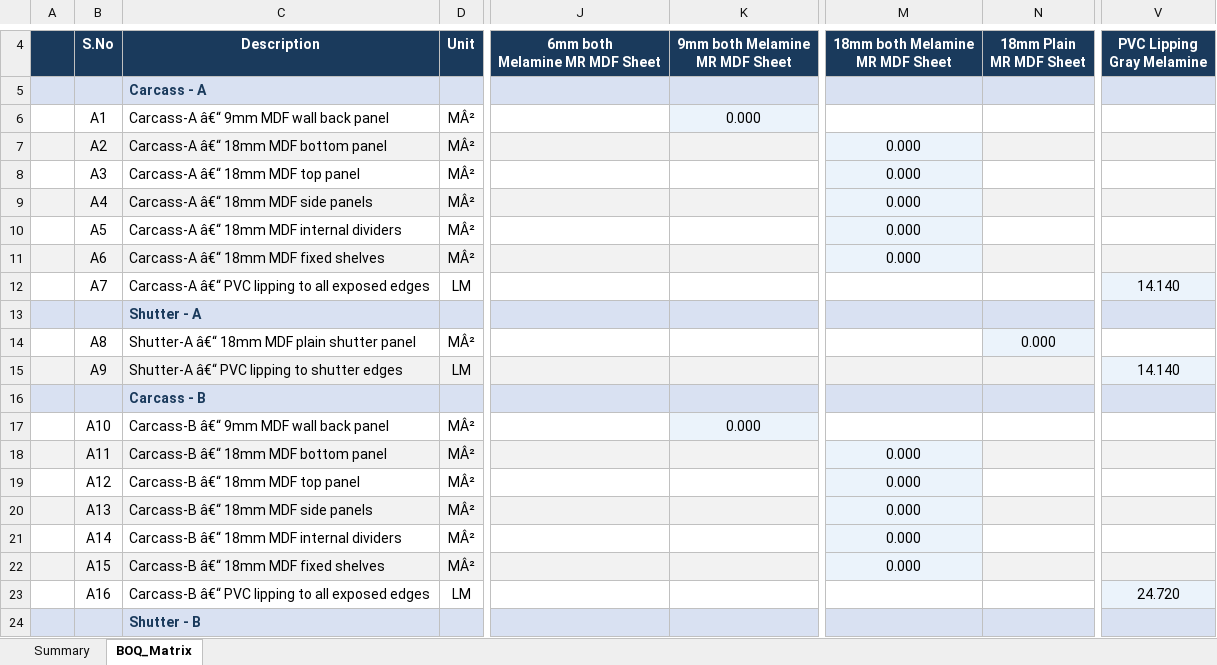
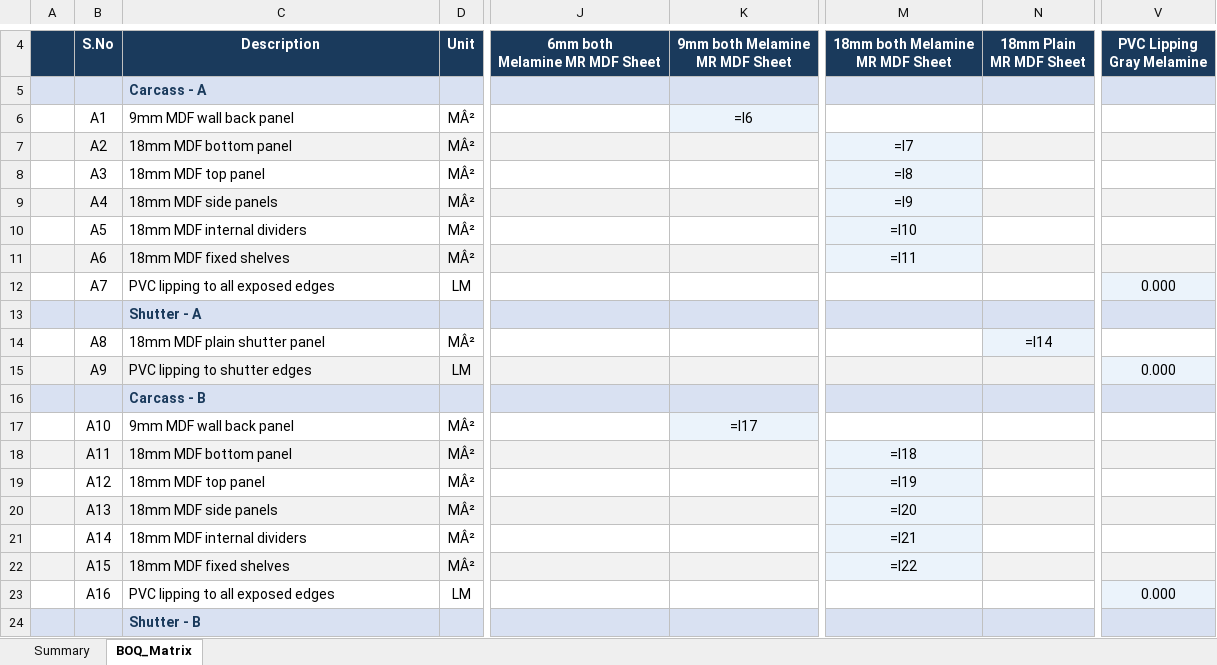
Before and after one commit to utube8147-blip/foldRule, an Excel workbook: BOQ_AlWaha_C1_Enhanced.xlsx, sheet BOQ_Matrix, drawn as a sheet; only a part is shown, gaps mark what is left out; values as stored, in another font and other column widths than the file's, no borders; formulas without a stored value are shown as written; the diff covers the shown part only; the diff names each change by its address in the sheet, - before the commit and + after, or states it on an @@ line.

Commit message:
fully dynamic excel creation script

```diff
--- a/BOQ_AlWaha_C1_Enhanced.xlsx (sheet BOQ_Matrix)
+++ b/BOQ_AlWaha_C1_Enhanced.xlsx (sheet BOQ_Matrix)
-C6: Carcass-A â€“ 9mm MDF wall back panel
+C6: 9mm MDF wall back panel
-K6: 0.000
+K6: =I6
-C7: Carcass-A â€“ 18mm MDF bottom panel
+C7: 18mm MDF bottom panel
-M7: 0.000
+M7: =I7
-C8: Carcass-A â€“ 18mm MDF top panel
+C8: 18mm MDF top panel
-M8: 0.000
+M8: =I8
-C9: Carcass-A â€“ 18mm MDF side panels
+C9: 18mm MDF side panels
-M9: 0.000
+M9: =I9
-C10: Carcass-A â€“ 18mm MDF internal dividers
+C10: 18mm MDF internal dividers
-M10: 0.000
+M10: =I10
-C11: Carcass-A â€“ 18mm MDF fixed shelves
+C11: 18mm MDF fixed shelves
-M11: 0.000
+M11: =I11
-C12: Carcass-A â€“ PVC lipping to all exposed edges
+C12: PVC lipping to all exposed edges
-V12: 14.140
+V12: 0.000
-C14: Shutter-A â€“ 18mm MDF plain shutter panel
+C14: 18mm MDF plain shutter panel
-N14: 0.000
+N14: =I14
-C15: Shutter-A â€“ PVC lipping to shutter edges
+C15: PVC lipping to shutter edges
-V15: 14.140
+V15: 0.000
-C17: Carcass-B â€“ 9mm MDF wall back panel
+C17: 9mm MDF wall back panel
-K17: 0.000
+K17: =I17
-C18: Carcass-B â€“ 18mm MDF bottom panel
+C18: 18mm MDF bottom panel
-M18: 0.000
+M18: =I18
-C19: Carcass-B â€“ 18mm MDF top panel
+C19: 18mm MDF top panel
-M19: 0.000
+M19: =I19
-C20: Carcass-B â€“ 18mm MDF side panels
+C20: 18mm MDF side panels
-M20: 0.000
+M20: =I20
-C21: Carcass-B â€“ 18mm MDF internal dividers
+C21: 18mm MDF internal dividers
-M21: 0.000
+M21: =I21
-C22: Carcass-B â€“ 18mm MDF fixed shelves
+C22: 18mm MDF fixed shelves
-M22: 0.000
+M22: =I22
-C23: Carcass-B â€“ PVC lipping to all exposed edges
+C23: PVC lipping to all exposed edges
-V23: 24.720
+V23: 0.000
```
Also changed, not shown: 13 added rows, 13 removed rows, 136 edited cells and cell formats elsewhere in this sheet, formulas that keep their value, 2 other files.
